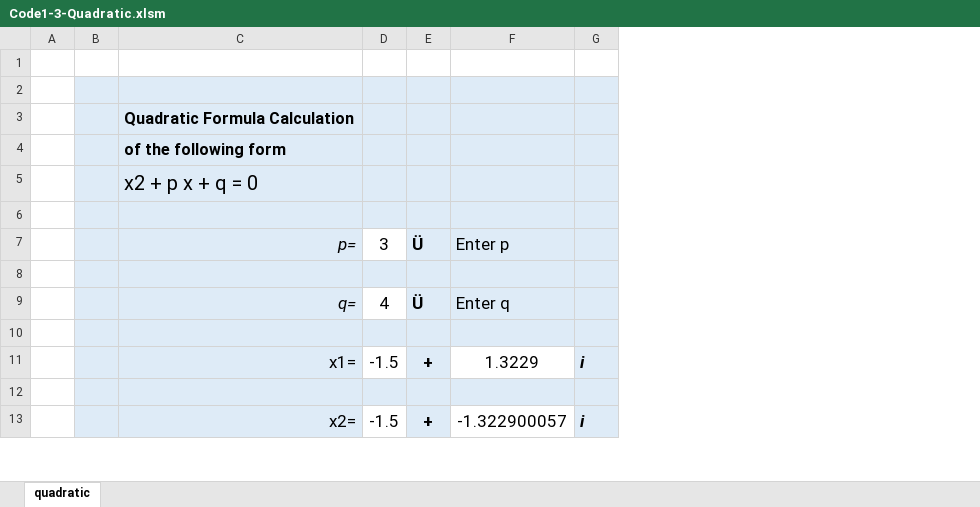
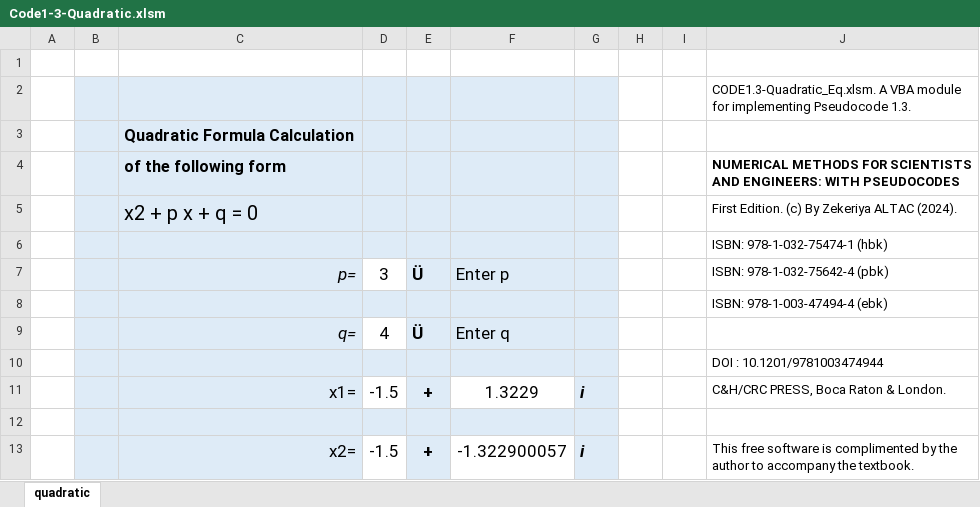
Before and after one commit to zaltac/NumMethodsWPseudoCodes, an Excel workbook: Chapter01/Code1-3-Quadratic.xlsm, sheet quadratic, drawn as a sheet; only a part is shown; values as stored, in another font and other column widths than the file's, no borders; charts and pictures not drawn; the diff names each change by its address in the sheet, - before the commit and + after, or states it on an @@ line.

```diff
--- a/Chapter01/Code1-3-Quadratic.xlsm (sheet quadratic)
+++ b/Chapter01/Code1-3-Quadratic.xlsm (sheet quadratic)
+column H, empty
+column I, empty
+column J, rows 2-13: CODE1.3-Quadratic_Eq.xlsm. A VBA module for implementing Pseudocode 1.3. |  | NUMERICAL METHODS FOR SCIENTISTS AND ENGINEERS: WITH PSEUDOCODES | First Edition. (c) By Zekeriya ALTAC (2024). | ISBN: 978-1-032-75474-1 (hbk) | ISBN: 978-1-032-75642-4 (pbk) | ISBN: 978-1-003-47494-4 (ebk) |  | DOI : 10.1201/9781003474944 | C&H/CRC PRESS, Boca Raton & London. |  | This free software is complimented by the author to accompany the textbook.
```
Also changed, not shown: 7 other files.
